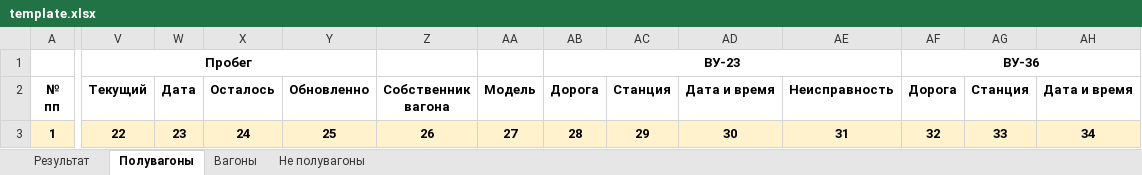
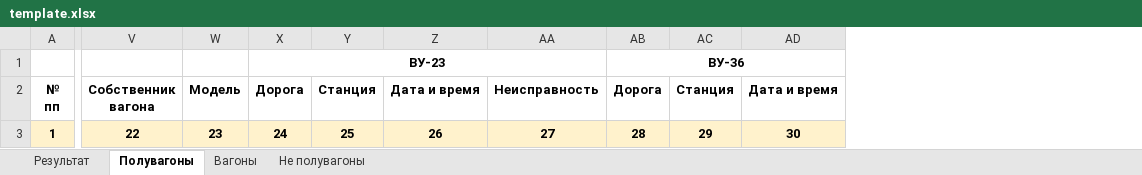
Before and after one commit to aleksey-zvolinsky/uz-location, an Excel workbook: src/main/resources/template.xlsx, sheet Полувагоны, drawn as a sheet; only a part is shown, gaps mark what is left out; values as stored, in another font and other column widths than the file's, no borders; conditional formats not drawn; removed rows and columns are numbered as before the commit, all else as after; the diff covers the shown part only; the diff names each change by its address in the sheet, - before the commit and + after, or states it on an @@ line.

Commit message:
1. Removed not needed columns 2. Attempt to read template file from jar file

```diff
--- a/src/main/resources/template.xlsx (sheet Полувагоны)
+++ b/src/main/resources/template.xlsx (sheet Полувагоны)
-column V (Текущий), row 1: Пробег; row 3: 22
-column W (Дата), row 3: 23
-column X (Осталось), row 3: 24
-column Y (Обновленно), row 3: 25
-V3 (Собственник вагона): 26
+V3 (Собственник вагона): 22
-W3 (Модель): 27
+W3 (Модель): 23
-X3 (Дорога): 28
+X3 (Дорога): 24
-Y3 (Станция): 29
+Y3 (Станция): 25
-Z3 (Дата и время): 30
+Z3 (Дата и время): 26
-AA3 (Неисправность): 31
+AA3 (Неисправность): 27
-AB3 (Дорога): 32
+AB3 (Дорога): 28
-AC3 (Станция): 33
+AC3 (Станция): 29
-AD3 (Дата и время): 34
+AD3 (Дата и время): 30
```
Also changed, not shown: 1 edited cell elsewhere in this sheet, sheet Не полувагоны, sheet Результат, 2 other files.
